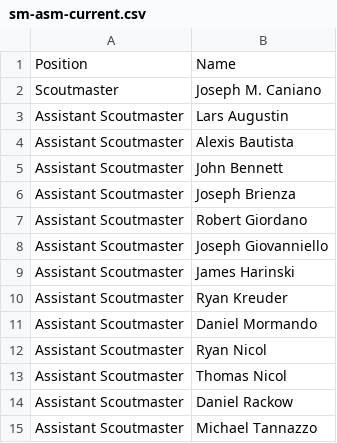
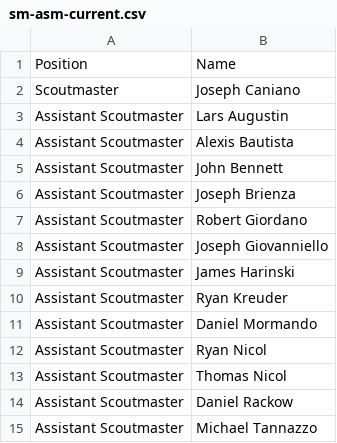
Before and after one commit to ryannicol021/troop690, a CSV file: data/sm-asm-current.csv, drawn as a sheet.

Commit message:
Update sm-asm-current.csv

```diff
--- a/data/sm-asm-current.csv
+++ b/data/sm-asm-current.csv
@@ -1,3 +1,3 @@
 Position,Name
-Scoutmaster,Joseph M. Caniano
+Scoutmaster,Joseph Caniano
 Assistant Scoutmaster,Lars Augustin
```
